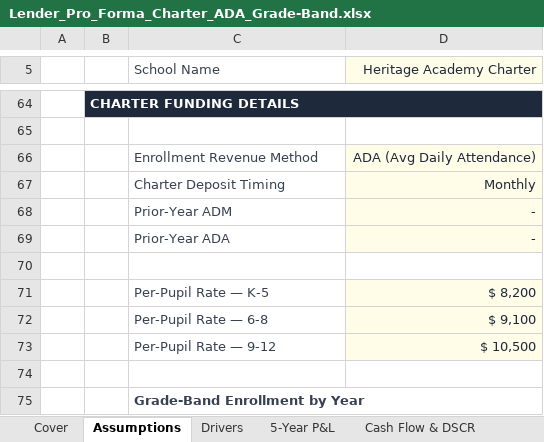
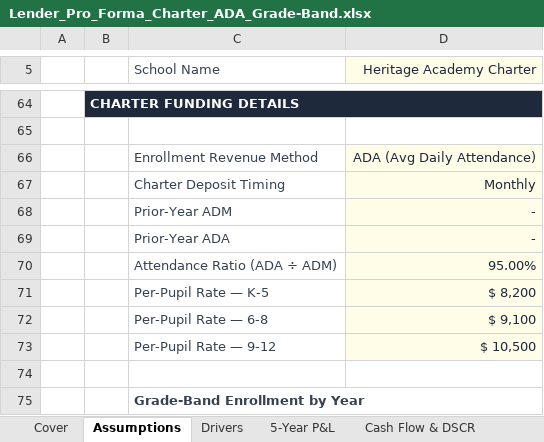
Before and after one commit to oronico/Schoolstack_Budget, an Excel workbook: artifacts/api-server/qa-output/Lender_Pro_Forma_Charter_ADA_Grade-Band.xlsx, sheet Assumptions, drawn as a sheet; only a part is shown, gaps mark what is left out; values as stored, in another font and other column widths than the file's, no borders; the diff names each change by its address in the sheet, - before the commit and + after, or states it on an @@ line.

Commit message:
feat: Complete charter grade-band revenue pipeline + code review fixes
T004-T006: Thread `sp` through all revenue computations, add charter
funding details to Assumptions tabs, add charter ADA test payload.

Code review fixes:
1. Updated OpenAPI spec (openapi.yaml) with grade-band/charter fields
   (gradeBandEnrollment, gradeBandPerPupil, enrollmentRevenueMethod,
   charterDepositTiming, priorYearADM, priorYearADA) and regenerated
   api-zod types via orval codegen — shared schema now matches runtime.
2. Added "Attendance Ratio (ADA ÷ ADM)" computed row to Assumptions
   tabs in all 3 Excel exports (lender, underwriting, formula) — shows
   the actual funding multiplier used when ADA method is selected.
3. Broadened grade-band detection in all 6 hasGradeBand* functions to
   check ANY forecast year (not just Y1), enabling grade-band logic
   for models where enrollment starts in later years.
4. charterDepositTiming is captured, stored, and displayed as an
   informational assumption — no cash flow timing engine exists yet
   to map it to disbursement behavior (deferred to future work).

All 20/20 QA tests pass. Build succeeds.

```diff
--- a/artifacts/api-server/qa-output/Lender_Pro_Forma_Charter_ADA_Grade-Band.xlsx (sheet Assumptions)
+++ b/artifacts/api-server/qa-output/Lender_Pro_Forma_Charter_ADA_Grade-Band.xlsx (sheet Assumptions)
-row 70: (empty)
+row 70:  |  | Attendance Ratio (ADA ÷ ADM) | 95.00%
-D70 fill: none
+D70 fill: #FFFDE8
```
Also changed, not shown: artifacts/api-server/qa-output/Formula_Export_Charter_ADA_Grade-Band.xlsx, artifacts/api-server/qa-output/Formula_Export_Charter_Public_Funding.xlsx, 35 other files.
